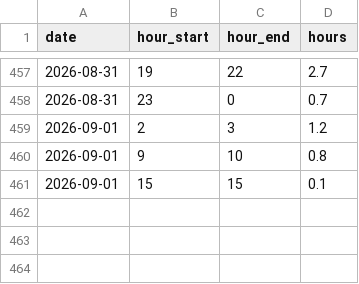
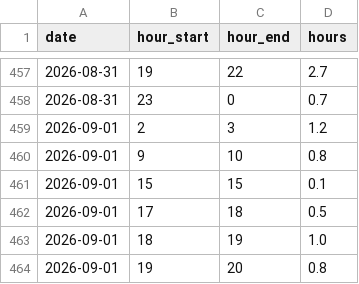
Before and after one commit to mikerudine/kyiv-air-raid-alerts, a CSV file: data/alerts.csv, drawn as a sheet; only a part is shown, gaps mark what is left out.

```diff
--- a/data/alerts.csv
+++ b/data/alerts.csv
@@ -461 +461,4 @@ date,hour_start,hour_end,hours
 2026-09-01,15,15,0.1
+2026-09-01,17,18,0.5
+2026-09-01,18,19,1.0
+2026-09-01,19,20,0.8
```
Also changed, not shown: data/daily.csv, data/drones-daily.csv, 13 other files.
